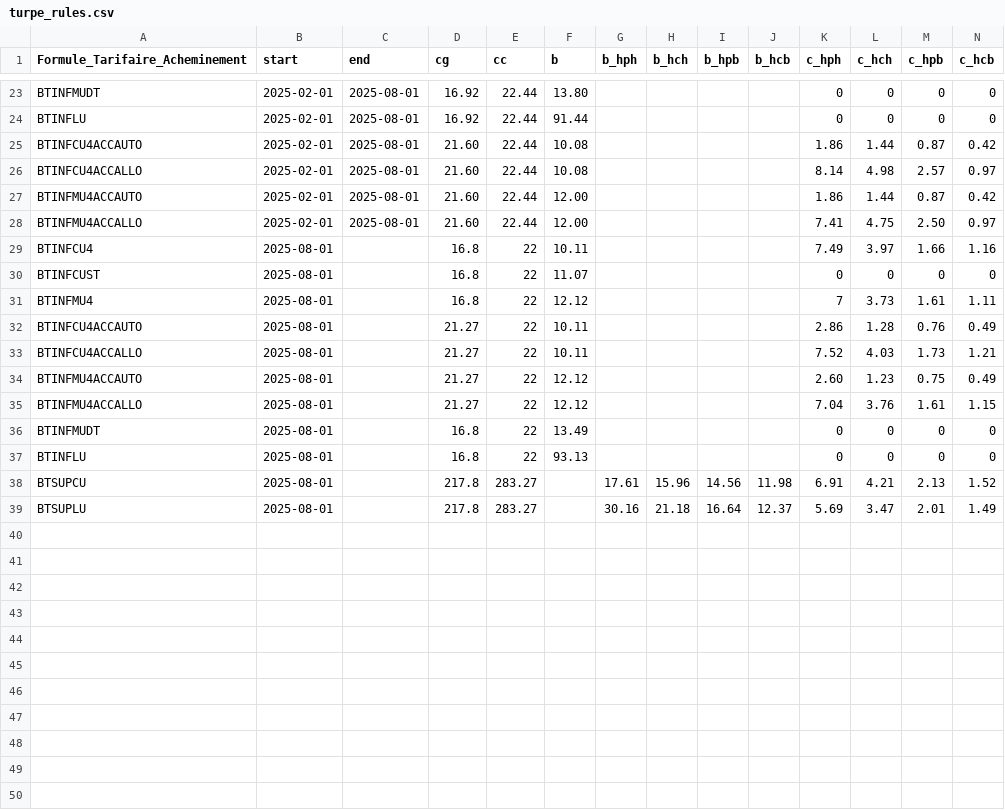
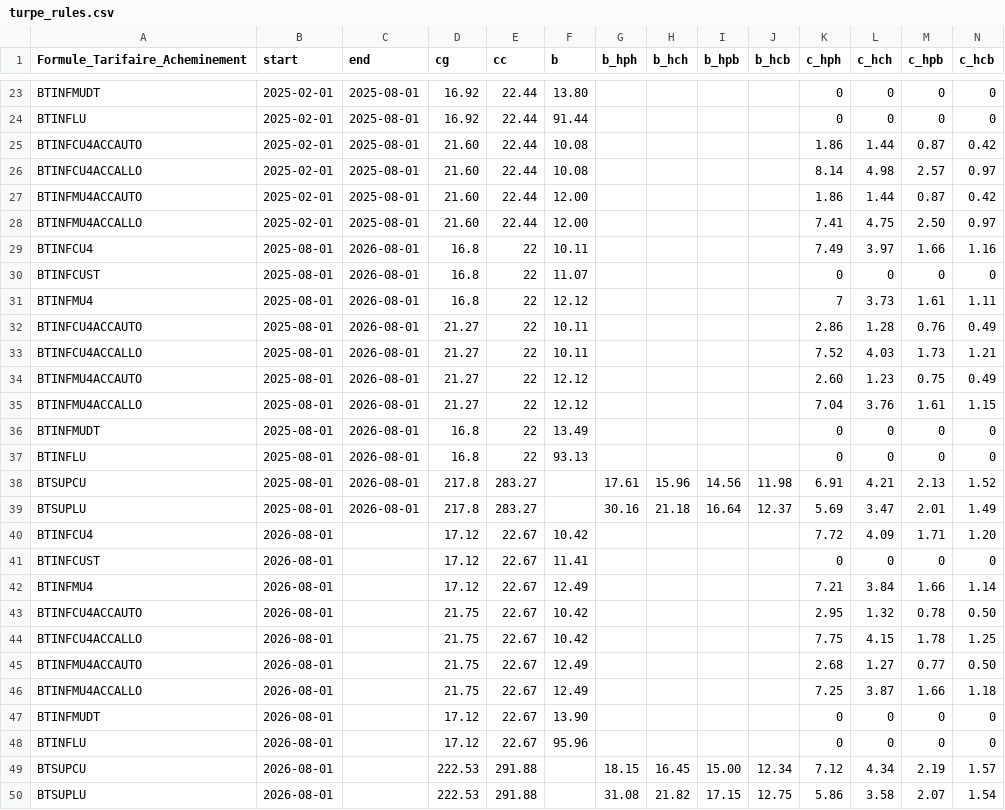
Before and after one commit to Energie-De-Nantes/electricore, a CSV file: electricore/config/turpe_rules.csv, drawn as a sheet; only a part is shown, gaps mark what is left out; rows hold the shown columns only; the diff names each change by its address in the sheet, - before the commit and + after, or states it on an @@ line.

```diff
--- a/electricore/config/turpe_rules.csv
+++ b/electricore/config/turpe_rules.csv
-C29:C39 (end): (empty)
+C29:C39 (end): 2026-08-01
+row 40: BTINFCU4 | 2026-08-01 |  | 17.12 | 22.67 | 10.42 |  |  |  |  | 7.72 | 4.09 | 1.71 | 1.20
+row 41: BTINFCUST | 2026-08-01 |  | 17.12 | 22.67 | 11.41 |  |  |  |  | 0 | 0 | 0 | 0
+row 42: BTINFMU4 | 2026-08-01 |  | 17.12 | 22.67 | 12.49 |  |  |  |  | 7.21 | 3.84 | 1.66 | 1.14
+row 43: BTINFCU4ACCAUTO | 2026-08-01 |  | 21.75 | 22.67 | 10.42 |  |  |  |  | 2.95 | 1.32 | 0.78 | 0.50
+row 44: BTINFCU4ACCALLO | 2026-08-01 |  | 21.75 | 22.67 | 10.42 |  |  |  |  | 7.75 | 4.15 | 1.78 | 1.25
+row 45: BTINFMU4ACCAUTO | 2026-08-01 |  | 21.75 | 22.67 | 12.49 |  |  |  |  | 2.68 | 1.27 | 0.77 | 0.50
+row 46: BTINFMU4ACCALLO | 2026-08-01 |  | 21.75 | 22.67 | 12.49 |  |  |  |  | 7.25 | 3.87 | 1.66 | 1.18
+row 47: BTINFMUDT | 2026-08-01 |  | 17.12 | 22.67 | 13.90 |  |  |  |  | 0 | 0 | 0 | 0
+row 48: BTINFLU | 2026-08-01 |  | 17.12 | 22.67 | 95.96 |  |  |  |  | 0 | 0 | 0 | 0
+row 49: BTSUPCU | 2026-08-01 |  | 222.53 | 291.88 |  | 18.15 | 16.45 | 15.00 | 12.34 | 7.12 | 4.34 | 2.19 | 1.57
+row 50: BTSUPLU | 2026-08-01 |  | 222.53 | 291.88 |  | 31.08 | 21.82 | 17.15 | 12.75 | 5.86 | 3.58 | 2.07 | 1.54
```
Also changed, not shown: electricore/config/accise_rules.csv, 1 other file.
